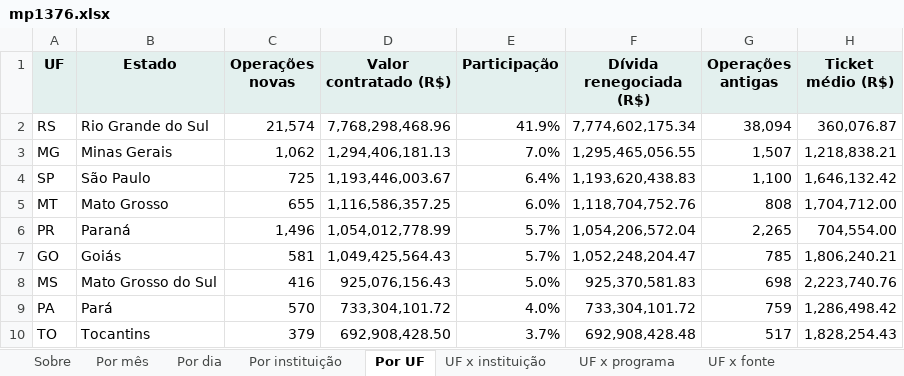
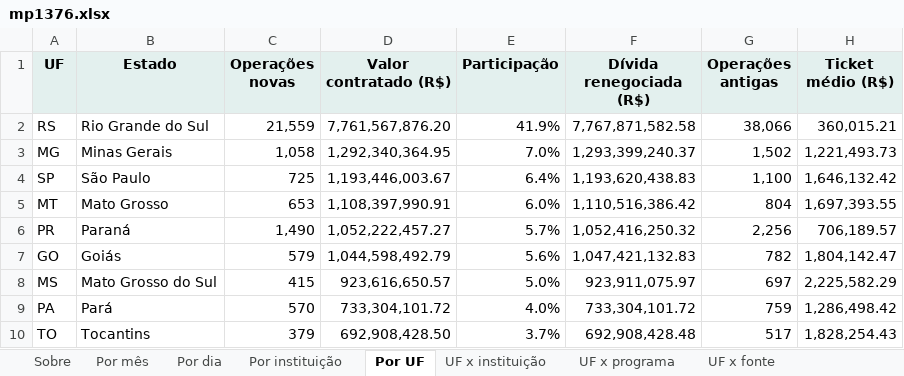
Before and after one commit to FarsulBigData/paineis, an Excel workbook: dados/mp1376.xlsx, sheet Por UF, drawn as a sheet; only a part is shown; values as stored, in another font and other column widths than the file's, no borders; the diff covers the shown part only; the diff names each change by its address in the sheet, - before the commit and + after, or states it on an @@ line.

```diff
--- a/dados/mp1376.xlsx (sheet Por UF)
+++ b/dados/mp1376.xlsx (sheet Por UF)
-C2 (Operações novas): 21,574
+C2 (Operações novas): 21,559
-D2 (Valor contratado (R$)): 7,768,298,468.96
+D2 (Valor contratado (R$)): 7,761,567,876.20
-F2 (Dívida renegociada (R$)): 7,774,602,175.34
+F2 (Dívida renegociada (R$)): 7,767,871,582.58
-G2 (Operações antigas): 38,094
+G2 (Operações antigas): 38,066
-H2 (Ticket médio (R$)): 360,076.87
+H2 (Ticket médio (R$)): 360,015.21
-C3 (Operações novas): 1,062
+C3 (Operações novas): 1,058
-D3 (Valor contratado (R$)): 1,294,406,181.13
+D3 (Valor contratado (R$)): 1,292,340,364.95
-F3 (Dívida renegociada (R$)): 1,295,465,056.55
+F3 (Dívida renegociada (R$)): 1,293,399,240.37
-G3 (Operações antigas): 1,507
+G3 (Operações antigas): 1,502
-H3 (Ticket médio (R$)): 1,218,838.21
+H3 (Ticket médio (R$)): 1,221,493.73
-C5 (Operações novas): 655
+C5 (Operações novas): 653
-D5 (Valor contratado (R$)): 1,116,586,357.25
+D5 (Valor contratado (R$)): 1,108,397,990.91
-F5 (Dívida renegociada (R$)): 1,118,704,752.76
+F5 (Dívida renegociada (R$)): 1,110,516,386.42
-G5 (Operações antigas): 808
+G5 (Operações antigas): 804
-H5 (Ticket médio (R$)): 1,704,712.00
+H5 (Ticket médio (R$)): 1,697,393.55
-C6 (Operações novas): 1,496
+C6 (Operações novas): 1,490
-D6 (Valor contratado (R$)): 1,054,012,778.99
+D6 (Valor contratado (R$)): 1,052,222,457.27
-F6 (Dívida renegociada (R$)): 1,054,206,572.04
+F6 (Dívida renegociada (R$)): 1,052,416,250.32
-G6 (Operações antigas): 2,265
+G6 (Operações antigas): 2,256
-H6 (Ticket médio (R$)): 704,554.00
+H6 (Ticket médio (R$)): 706,189.57
-C7 (Operações novas): 581
+C7 (Operações novas): 579
-D7 (Valor contratado (R$)): 1,049,425,564.43
+D7 (Valor contratado (R$)): 1,044,598,492.79
-E7 (Participação): 5.7%
+E7 (Participação): 5.6%
-F7 (Dívida renegociada (R$)): 1,052,248,204.47
+F7 (Dívida renegociada (R$)): 1,047,421,132.83
-G7 (Operações antigas): 785
+G7 (Operações antigas): 782
-H7 (Ticket médio (R$)): 1,806,240.21
+H7 (Ticket médio (R$)): 1,804,142.47
-C8 (Operações novas): 416
+C8 (Operações novas): 415
-D8 (Valor contratado (R$)): 925,076,156.43
+D8 (Valor contratado (R$)): 923,616,650.57
-F8 (Dívida renegociada (R$)): 925,370,581.83
+F8 (Dívida renegociada (R$)): 923,911,075.97
-G8 (Operações antigas): 698
+G8 (Operações antigas): 697
-H8 (Ticket médio (R$)): 2,223,740.76
+H8 (Ticket médio (R$)): 2,225,582.29
```
Also changed, not shown: 31 edited cells elsewhere in this sheet, sheet Por instituição, sheet Por dia, sheet Fonte antes x depois, sheet UF x instituição, sheet UF x fonte, sheet UF x programa, 4 more sheets, 2 other files.
